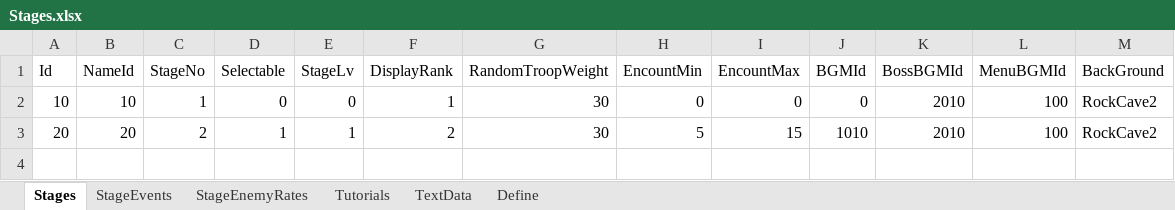
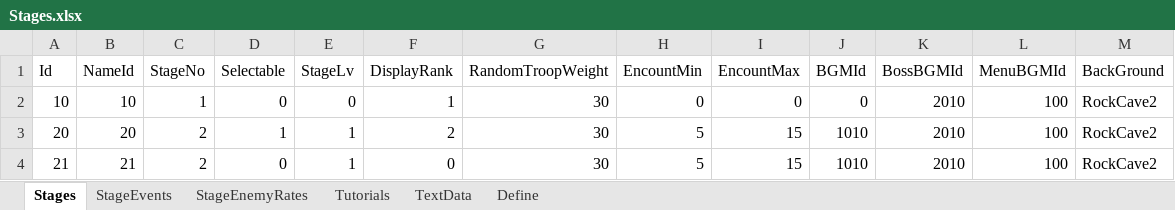
Before and after one commit to seedsclaft/hibikakeut, an Excel workbook: Assets/Data/Stages.xlsx, sheet Stages, drawn as a sheet; values as stored, in another font and other column widths than the file's, no borders; the diff names each change by its address in the sheet, - before the commit and + after, or states it on an @@ line.

```diff
--- a/Assets/Data/Stages.xlsx (sheet Stages)
+++ b/Assets/Data/Stages.xlsx (sheet Stages)
+row 4: 21 | 21 | 2 | 0 | 1 | 0 | 30 | 5 | 15 | 1010 | 2010 | 100 | RockCave2
```
Also changed, not shown: sheet StageEvents, sheet StageEnemyRates, sheet TextData, Assets/Data/Dungeon0020.xlsx, Assets/Data/Skills.xlsx, 14 other files.
